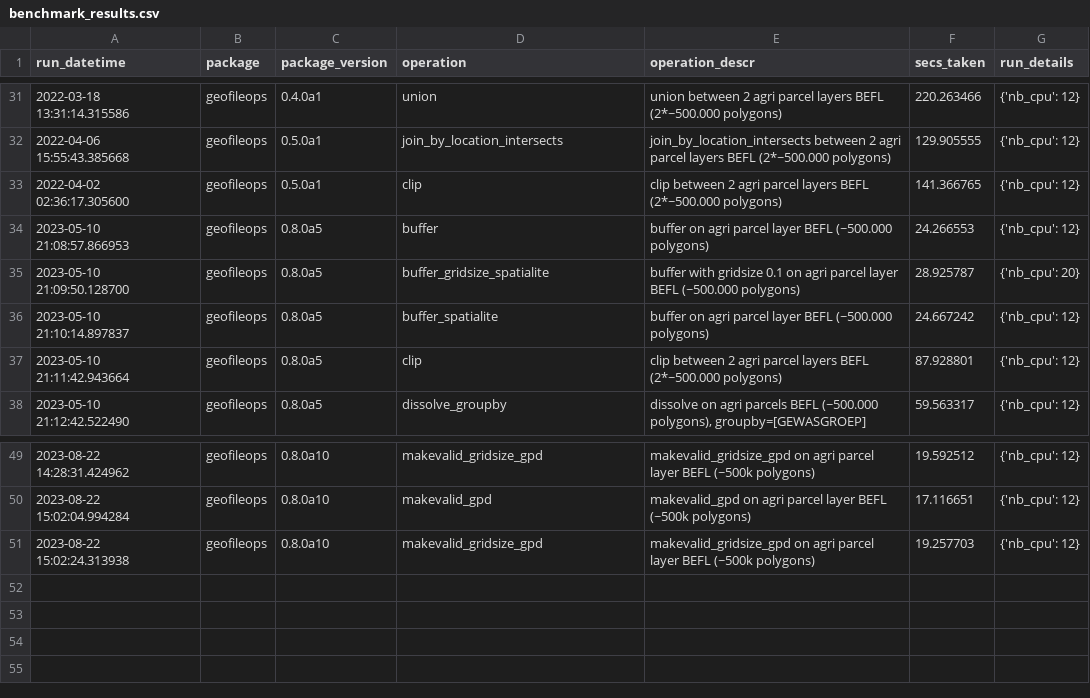
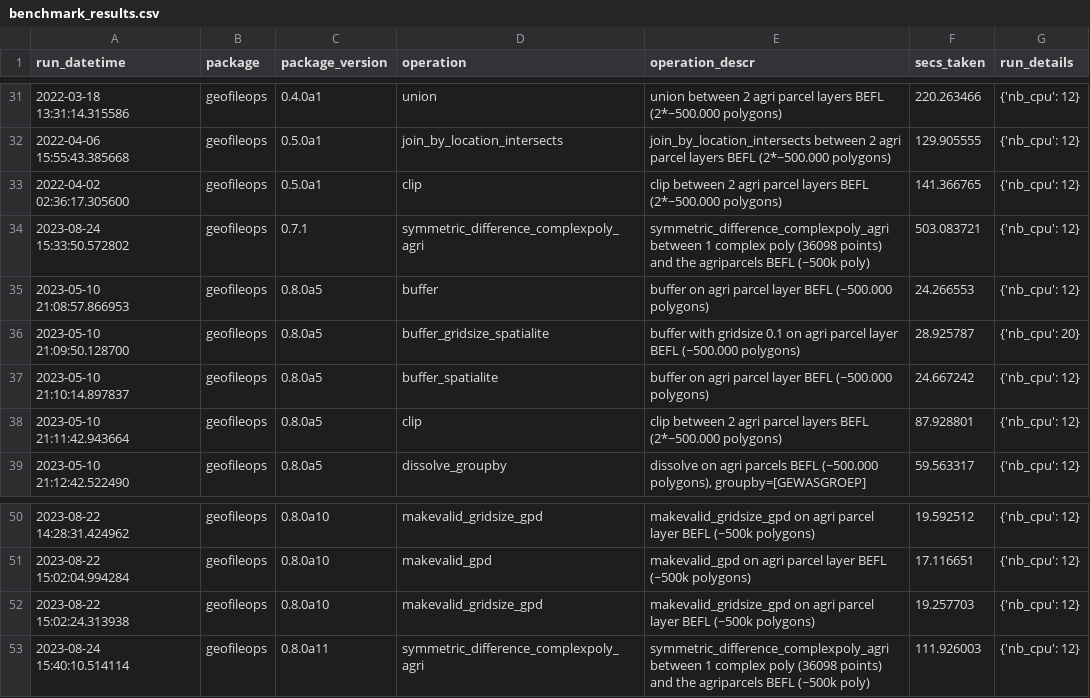
Before and after one commit to geofileops/geofileops, a CSV file: benchmark/results/benchmark_results.csv, drawn as a sheet; only a part is shown, gaps mark what is left out; the diff names each change by its address in the sheet, - before the commit and + after, or states it on an @@ line.

Commit message:
Add benchmark for symmetric difference

```diff
--- a/benchmark/results/benchmark_results.csv
+++ b/benchmark/results/benchmark_results.csv
+row 34: 2023-08-24 15:33:50.572802 | geofileops | 0.7.1 | symmetric_difference_complexpoly_agri | symmetric_difference_complexpoly_agri between 1 complex poly (36098 points) and the agriparcels BEFL (~500k poly) | 503.083721 | {'nb_cpu': 12}
+row 53: 2023-08-24 15:40:10.514114 | geofileops | 0.8.0a11 | symmetric_difference_complexpoly_agri | symmetric_difference_complexpoly_agri between 1 complex poly (36098 points) and the agriparcels BEFL (~500k poly) | 111.926003 | {'nb_cpu': 12}
```
Also changed, not shown: 5 other files.
